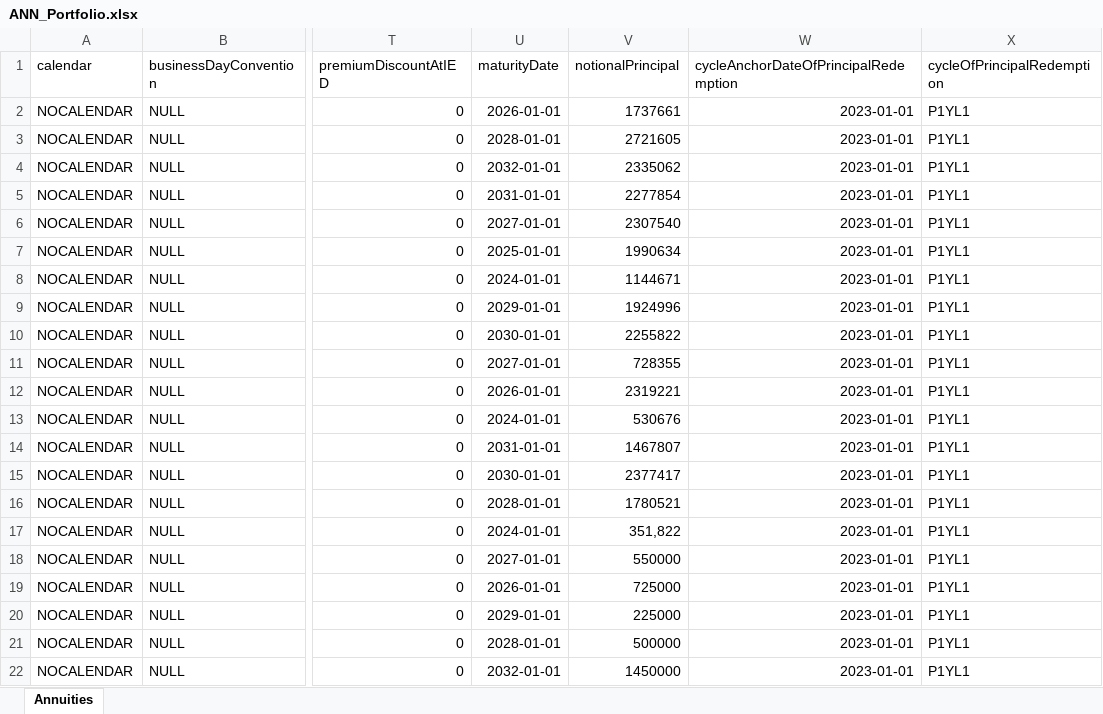
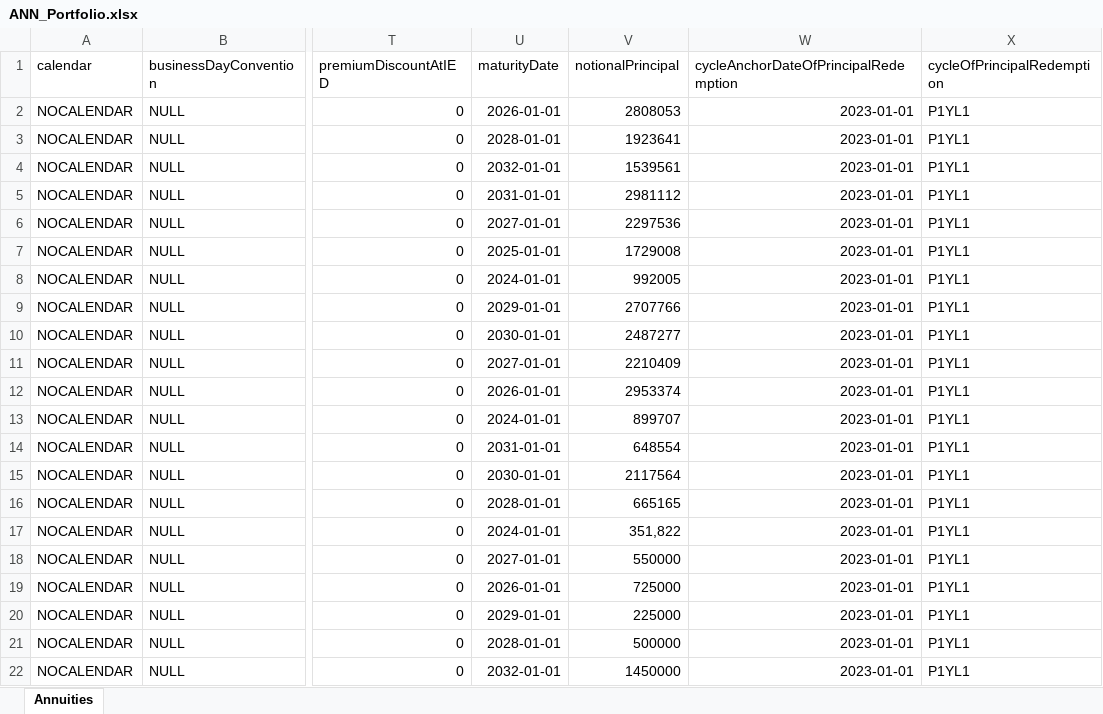
Before and after one commit to hamzavig/PA_FEMS, an Excel workbook: src/data/bankA/ANN_Portfolio.xlsx, sheet Annuities, drawn as a sheet; only a part is shown, gaps mark what is left out; values as stored, in another font and other column widths than the file's, no borders; the diff names each change by its address in the sheet, - before the commit and + after, or states it on an @@ line.

```diff
--- a/src/data/bankA/ANN_Portfolio.xlsx (sheet Annuities)
+++ b/src/data/bankA/ANN_Portfolio.xlsx (sheet Annuities)
-V2 (notionalPrincipal): 1737661
+V2 (notionalPrincipal): 2808053
-V3 (notionalPrincipal): 2721605
+V3 (notionalPrincipal): 1923641
-V4 (notionalPrincipal): 2335062
+V4 (notionalPrincipal): 1539561
-V5 (notionalPrincipal): 2277854
+V5 (notionalPrincipal): 2981112
-V6 (notionalPrincipal): 2307540
+V6 (notionalPrincipal): 2297536
-V7 (notionalPrincipal): 1990634
+V7 (notionalPrincipal): 1729008
-V8 (notionalPrincipal): 1144671
+V8 (notionalPrincipal): 992005
-V9 (notionalPrincipal): 1924996
+V9 (notionalPrincipal): 2707766
-V10 (notionalPrincipal): 2255822
+V10 (notionalPrincipal): 2487277
-V11 (notionalPrincipal): 728355
+V11 (notionalPrincipal): 2210409
-V12 (notionalPrincipal): 2319221
+V12 (notionalPrincipal): 2953374
-V13 (notionalPrincipal): 530676
+V13 (notionalPrincipal): 899707
-V14 (notionalPrincipal): 1467807
+V14 (notionalPrincipal): 648554
-V15 (notionalPrincipal): 2377417
+V15 (notionalPrincipal): 2117564
-V16 (notionalPrincipal): 1780521
+V16 (notionalPrincipal): 665165
```
Also changed, not shown: 7 other files.
